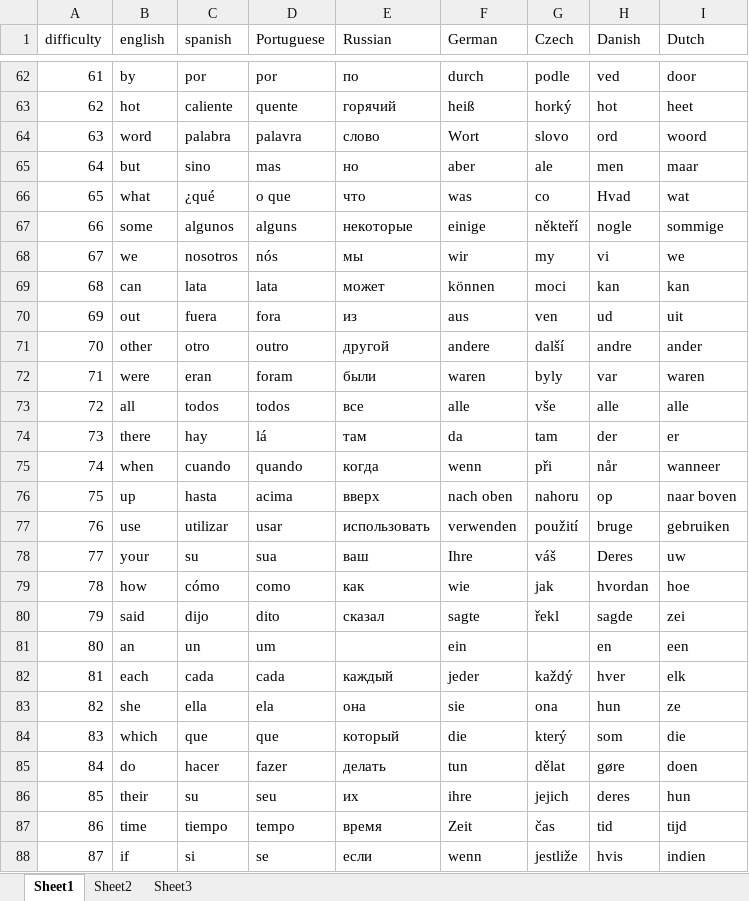
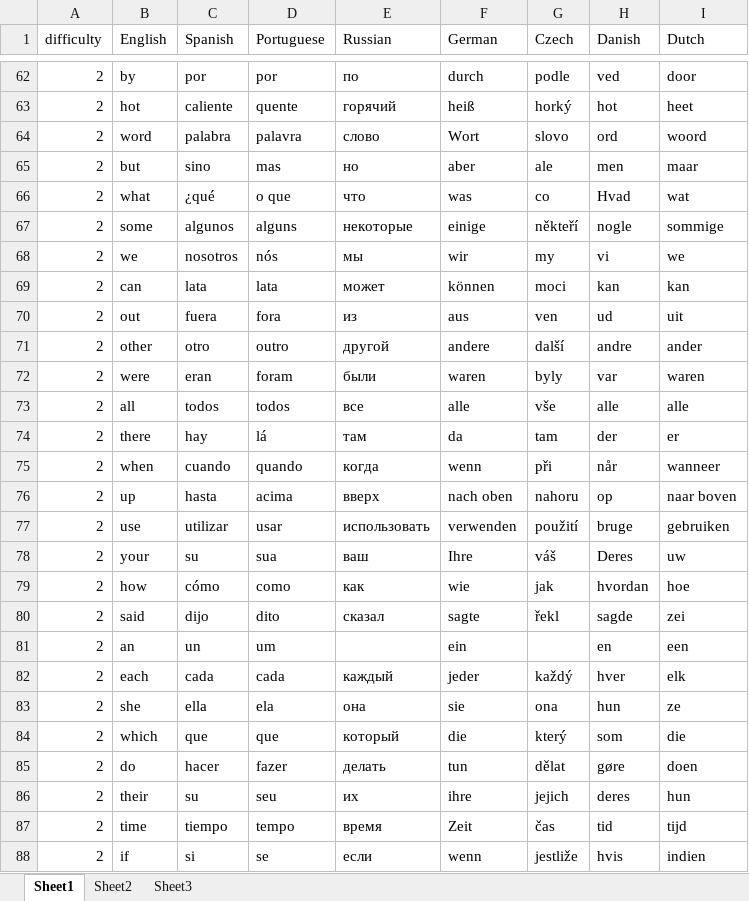
Before and after one commit to olso4051/Math-UnLock, an Excel workbook: languageFull.xlsx, sheet Sheet1, drawn as a sheet; only a part is shown, gaps mark what is left out; values as stored, in another font and other column widths than the file's, no borders; the diff covers the shown part only; the diff names each change by its address in the sheet, - before the commit and + after, or states it on an @@ line.

Commit message:
difficulty in language excel set

```diff
--- a/languageFull.xlsx (sheet Sheet1)
+++ b/languageFull.xlsx (sheet Sheet1)
-B1: english
+B1: English
-C1: spanish
+C1: Spanish
-A62 (difficulty): 61
+A62 (difficulty): 2
-A63 (difficulty): 62
+A63 (difficulty): 2
-A64 (difficulty): 63
+A64 (difficulty): 2
-A65 (difficulty): 64
+A65 (difficulty): 2
-A66 (difficulty): 65
+A66 (difficulty): 2
-A67 (difficulty): 66
+A67 (difficulty): 2
-A68 (difficulty): 67
+A68 (difficulty): 2
-A69 (difficulty): 68
+A69 (difficulty): 2
-A70 (difficulty): 69
+A70 (difficulty): 2
-A71 (difficulty): 70
+A71 (difficulty): 2
-A72 (difficulty): 71
+A72 (difficulty): 2
-A73 (difficulty): 72
+A73 (difficulty): 2
-A74 (difficulty): 73
+A74 (difficulty): 2
-A75 (difficulty): 74
+A75 (difficulty): 2
-A76 (difficulty): 75
+A76 (difficulty): 2
-A77 (difficulty): 76
+A77 (difficulty): 2
-A78 (difficulty): 77
+A78 (difficulty): 2
-A79 (difficulty): 78
+A79 (difficulty): 2
-A80 (difficulty): 79
+A80 (difficulty): 2
-A81 (difficulty): 80
+A81 (difficulty): 2
-A82 (difficulty): 81
+A82 (difficulty): 2
-A83 (difficulty): 82
+A83 (difficulty): 2
-A84 (difficulty): 83
+A84 (difficulty): 2
-A85 (difficulty): 84
+A85 (difficulty): 2
-A86 (difficulty): 85
+A86 (difficulty): 2
-A87 (difficulty): 86
+A87 (difficulty): 2
-A88 (difficulty): 87
+A88 (difficulty): 2
```
Also changed, not shown: 958 edited cells elsewhere in this sheet, 1 other file.
